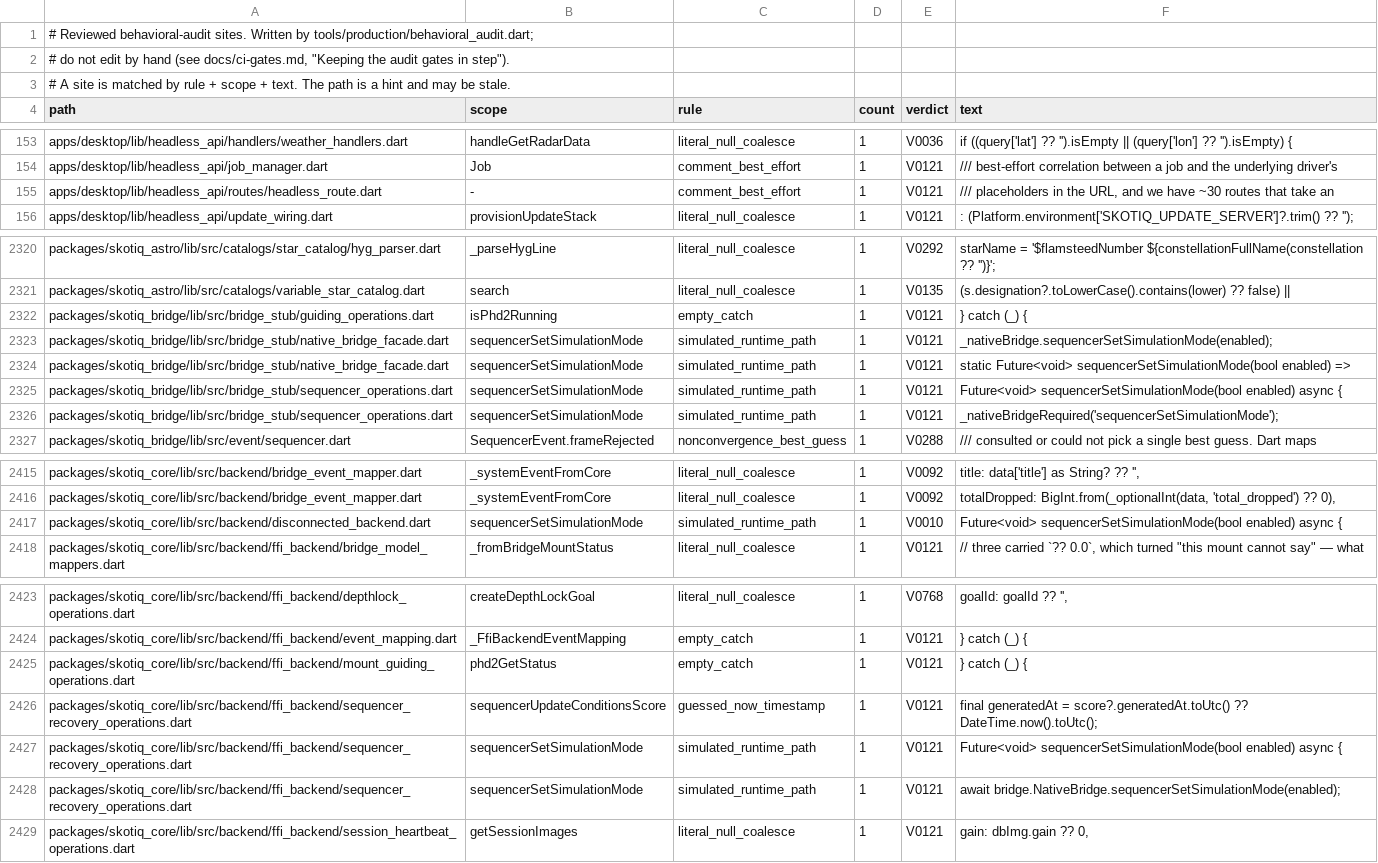
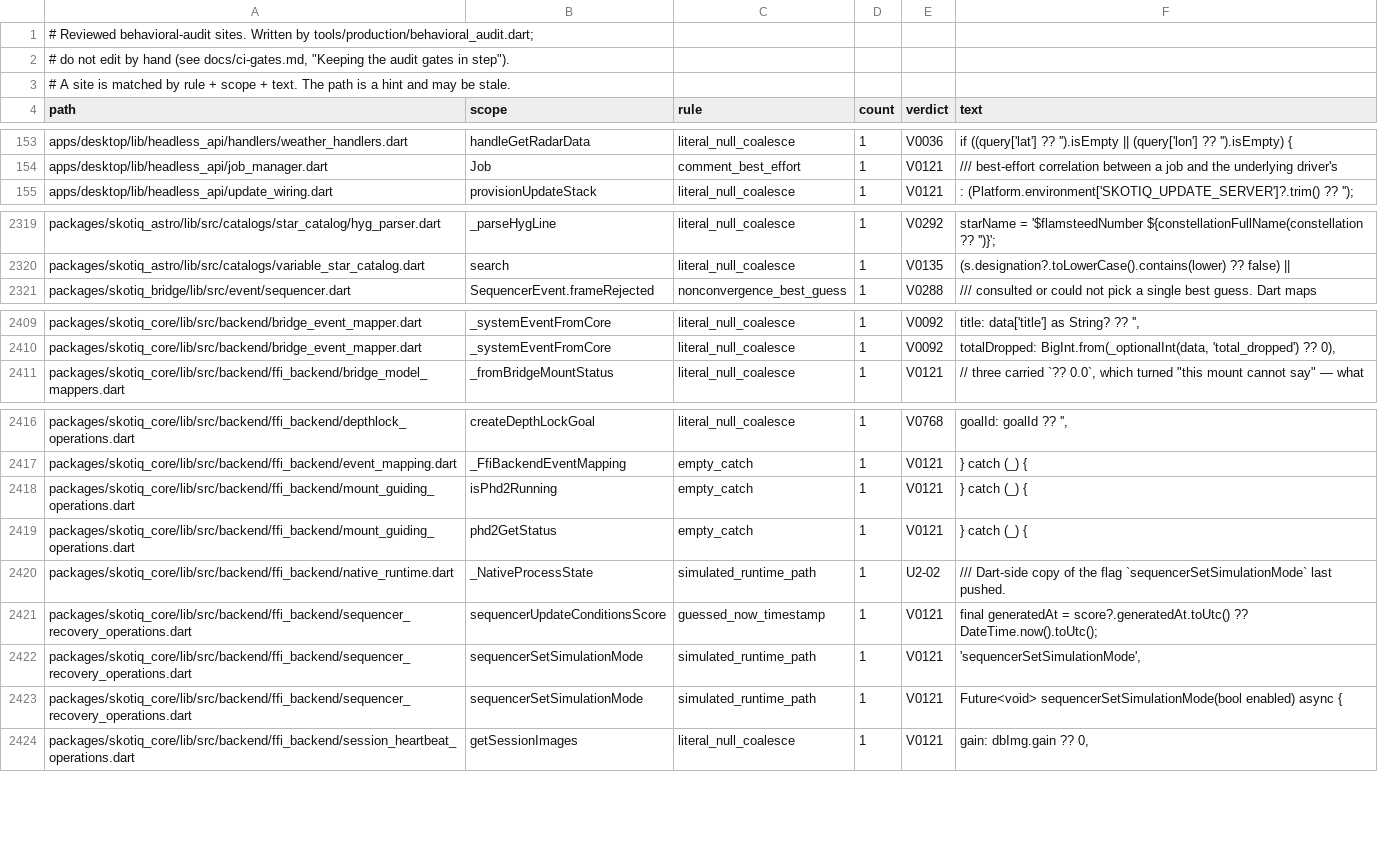
Before and after one commit to Scdouglas1999/Skotiq, a TSV file: docs/production-readiness/behavioral-audit-register.sites.tsv, drawn as a sheet; only a part is shown, gaps mark what is left out; the diff covers the shown part only.

Commit message:
Sync audit gate inputs after merging the headless API and backend contract

```diff
--- a/docs/production-readiness/behavioral-audit-register.sites.tsv
+++ b/docs/production-readiness/behavioral-audit-register.sites.tsv
@@ -154,3 +154,2 @@ apps/desktop/lib/headless_api/handlers/weather_handlers.dart	handleGetRadarData
 apps/desktop/lib/headless_api/job_manager.dart	Job	comment_best_effort	1	V0121	/// best-effort correlation between a job and the underlying driver's
-apps/desktop/lib/headless_api/routes/headless_route.dart	-	comment_best_effort	1	V0121	/// placeholders in the URL, and we have ~30 routes that take an
 apps/desktop/lib/headless_api/update_wiring.dart	provisionUpdateStack	literal_null_coalesce	1	V0121	: (Platform.environment['SKOTIQ_UPDATE_SERVER']?.trim() ?? '');
@@ -2321,7 +2320,2 @@ packages/skotiq_astro/lib/src/catalogs/star_catalog/hyg_parser.dart	_parseHygLin
 packages/skotiq_astro/lib/src/catalogs/variable_star_catalog.dart	search	literal_null_coalesce	1	V0135	(s.designation?.toLowerCase().contains(lower) ?? false) ||
-packages/skotiq_bridge/lib/src/bridge_stub/guiding_operations.dart	isPhd2Running	empty_catch	1	V0121	} catch (_) {
-packages/skotiq_bridge/lib/src/bridge_stub/native_bridge_facade.dart	sequencerSetSimulationMode	simulated_runtime_path	1	V0121	_nativeBridge.sequencerSetSimulationMode(enabled);
-packages/skotiq_bridge/lib/src/bridge_stub/native_bridge_facade.dart	sequencerSetSimulationMode	simulated_runtime_path	1	V0121	static Future<void> sequencerSetSimulationMode(bool enabled) =>
-packages/skotiq_bridge/lib/src/bridge_stub/sequencer_operations.dart	sequencerSetSimulationMode	simulated_runtime_path	1	V0121	Future<void> sequencerSetSimulationMode(bool enabled) async {
-packages/skotiq_bridge/lib/src/bridge_stub/sequencer_operations.dart	sequencerSetSimulationMode	simulated_runtime_path	1	V0121	_nativeBridgeRequired('sequencerSetSimulationMode');
 packages/skotiq_bridge/lib/src/event/sequencer.dart	SequencerEvent.frameRejected	nonconvergence_best_guess	1	V0288	/// consulted or could not pick a single best guess. Dart maps
@@ -2416,3 +2410,2 @@ packages/skotiq_core/lib/src/backend/bridge_event_mapper.dart	_systemEventFromCo
 packages/skotiq_core/lib/src/backend/bridge_event_mapper.dart	_systemEventFromCore	literal_null_coalesce	1	V0092	totalDropped: BigInt.from(_optionalInt(data, 'total_dropped') ?? 0),
-packages/skotiq_core/lib/src/backend/disconnected_backend.dart	sequencerSetSimulationMode	simulated_runtime_path	1	V0010	Future<void> sequencerSetSimulationMode(bool enabled) async {
 packages/skotiq_core/lib/src/backend/ffi_backend/bridge_model_mappers.dart	_fromBridgeMountStatus	literal_null_coalesce	1	V0121	// three carried `?? 0.0`, which turned "this mount cannot say" — what
@@ -2424,6 +2417,8 @@ packages/skotiq_core/lib/src/backend/ffi_backend/depthlock_operations.dart	creat
 packages/skotiq_core/lib/src/backend/ffi_backend/event_mapping.dart	_FfiBackendEventMapping	empty_catch	1	V0121	} catch (_) {
+packages/skotiq_core/lib/src/backend/ffi_backend/mount_guiding_operations.dart	isPhd2Running	empty_catch	1	V0121	} catch (_) {
 packages/skotiq_core/lib/src/backend/ffi_backend/mount_guiding_operations.dart	phd2GetStatus	empty_catch	1	V0121	} catch (_) {
+packages/skotiq_core/lib/src/backend/ffi_backend/native_runtime.dart	_NativeProcessState	simulated_runtime_path	1	U2-02	/// Dart-side copy of the flag `sequencerSetSimulationMode` last pushed.
 packages/skotiq_core/lib/src/backend/ffi_backend/sequencer_recovery_operations.dart	sequencerUpdateConditionsScore	guessed_now_timestamp	1	V0121	final generatedAt = score?.generatedAt.toUtc() ?? DateTime.now().toUtc();
+packages/skotiq_core/lib/src/backend/ffi_backend/sequencer_recovery_operations.dart	sequencerSetSimulationMode	simulated_runtime_path	1	V0121	'sequencerSetSimulationMode',
 packages/skotiq_core/lib/src/backend/ffi_backend/sequencer_recovery_operations.dart	sequencerSetSimulationMode	simulated_runtime_path	1	V0121	Future<void> sequencerSetSimulationMode(bool enabled) async {
-packages/skotiq_core/lib/src/backend/ffi_backend/sequencer_recovery_operations.dart	sequencerSetSimulationMode	simulated_runtime_path	1	V0121	await bridge.NativeBridge.sequencerSetSimulationMode(enabled);
 packages/skotiq_core/lib/src/backend/ffi_backend/session_heartbeat_operations.dart	getSessionImages	literal_null_coalesce	1	V0121	gain: dbImg.gain ?? 0,
```
Also changed, not shown: 1 added row elsewhere in this file, 1 other file.
